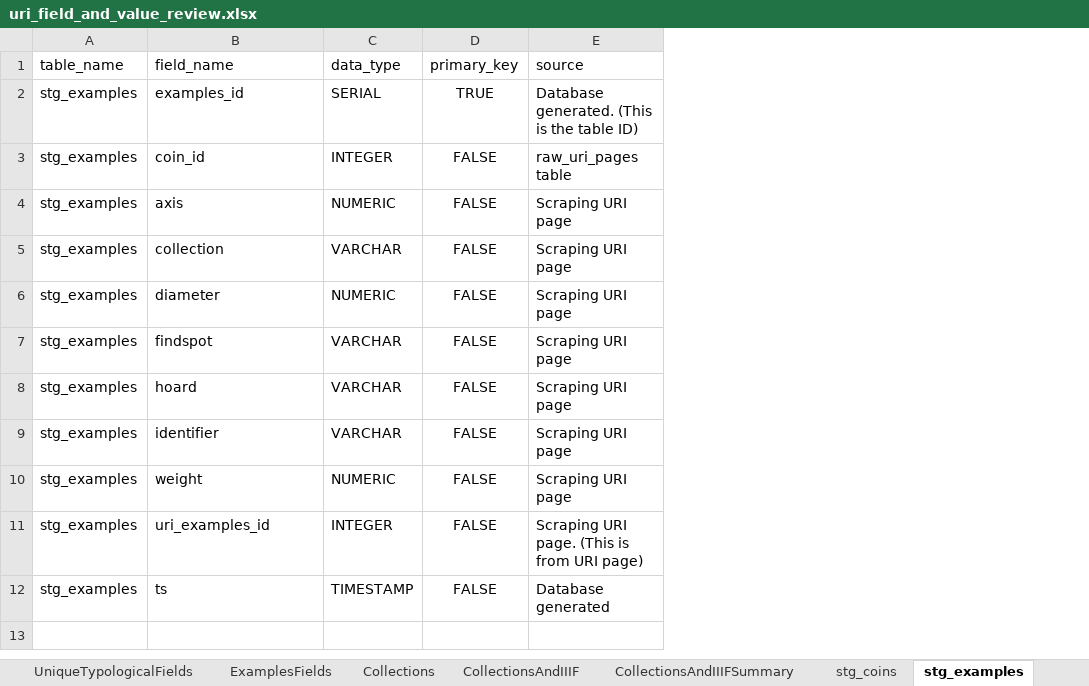
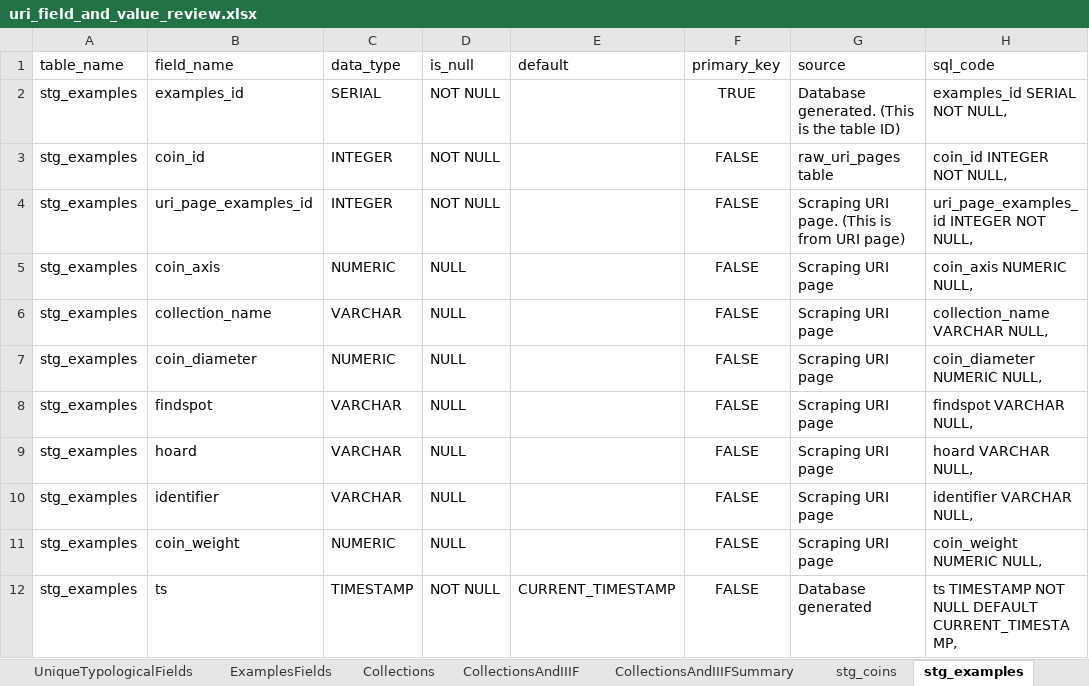
Before and after one commit to jkh-code/ocre-database-analysis, an Excel workbook: data/uri_field_and_value_review.xlsx, sheet stg_examples, drawn as a sheet; values as stored, in another font and other column widths than the file's, no borders; table styles not drawn; removed rows and columns are numbered as before the commit, all else as after; the diff names each change by its address in the sheet, - before the commit and + after, or states it on an @@ line.

Commit message:
Add create stg_examples script and update schema in spreadsheet

```diff
--- a/data/uri_field_and_value_review.xlsx (sheet stg_examples)
+++ b/data/uri_field_and_value_review.xlsx (sheet stg_examples)
+column D (is_null), rows 2-3: NOT NULL | NOT NULL; rows 5-12: NULL | NULL | NULL | NULL | NULL | NULL | NULL | NOT NULL
+column E (default), row 12: CURRENT_TIMESTAMP
+column H (sql_code), rows 2-3: examples_id SERIAL NOT NULL, | coin_id INTEGER NOT NULL,; rows 5-12: coin_axis NUMERIC NULL, | collection_name VARCHAR NULL, | coin_diameter NUMERIC NULL, | findspot VARCHAR NULL, | hoard VARCHAR NULL, | identifier VARCHAR NULL, | coin_weight NUMERIC NULL, | ts TIMESTAMP NOT NULL DEFAULT CURRENT_TIMESTAMP,
+row 4: stg_examples | uri_page_examples_id | INTEGER | NOT NULL |  | FALSE | Scraping URI page. (This is from URI page) | uri_page_examples_id INTEGER NOT NULL,
-B5 (field_name): axis
+B5 (field_name): coin_axis
-B6 (field_name): collection
+B6 (field_name): collection_name
-B7 (field_name): diameter
+B7 (field_name): coin_diameter
-B11 (field_name): weight
+B11 (field_name): coin_weight
-row 11: stg_examples | uri_examples_id | INTEGER | FALSE | Scraping URI page. (This is from URI page)
```
Also changed, not shown: 1 other file.
